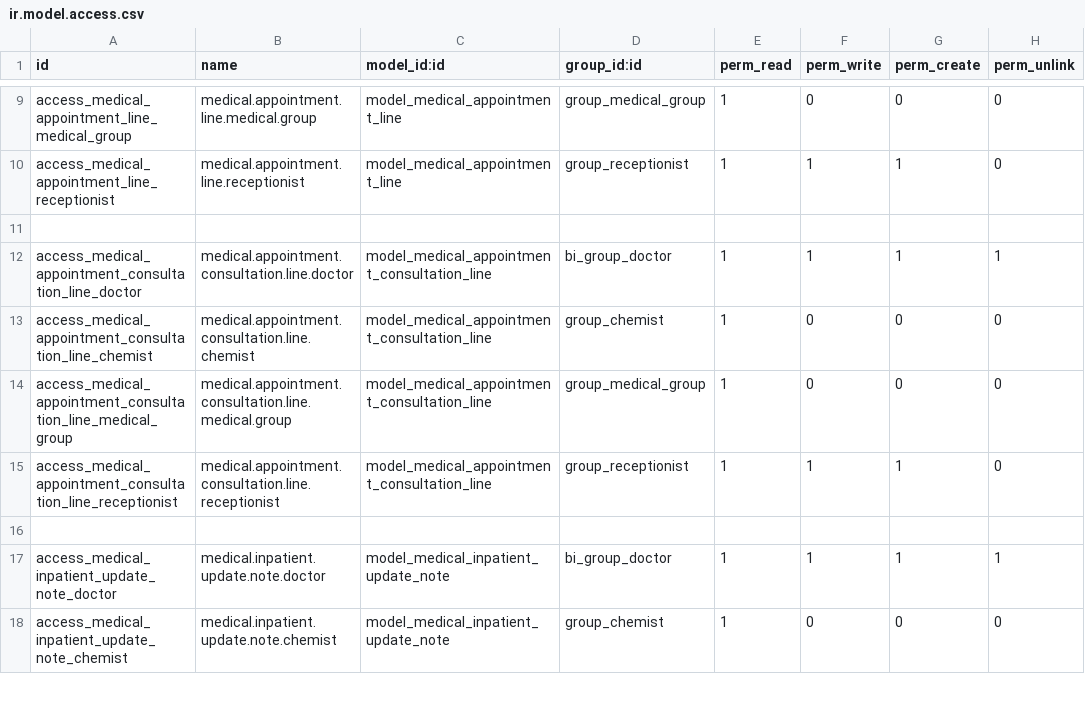
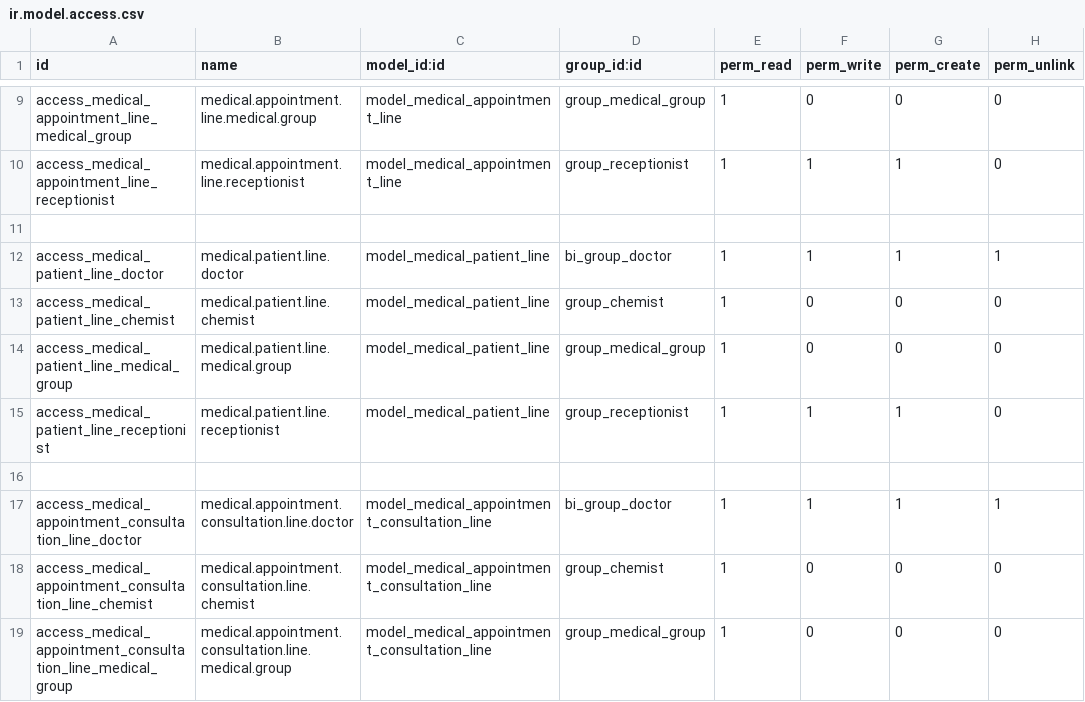
Before and after one commit to alyelnemr/HCI, a CSV file: aly_basic_hms/security/ir.model.access.csv, drawn as a sheet; only a part is shown, gaps mark what is left out; the shorter side is filled out with more unchanged rows.

Commit message:
add permission for patient disposable model

```diff
--- a/aly_basic_hms/security/ir.model.access.csv
+++ b/aly_basic_hms/security/ir.model.access.csv
@@ -11,2 +11,7 @@ access_medical_appointment_line_receptionist,medical.appointment.line.receptioni
 
+access_medical_patient_line_doctor,medical.patient.line.doctor,model_medical_patient_line,bi_group_doctor,1,1,1,1
+access_medical_patient_line_chemist,medical.patient.line.chemist,model_medical_patient_line,group_chemist,1,0,0,0
+access_medical_patient_line_medical_group,medical.patient.line.medical.group,model_medical_patient_line,group_medical_group,1,0,0,0
+access_medical_patient_line_receptionist,medical.patient.line.receptionist,model_medical_patient_line,group_receptionist,1,1,1,0
+
 access_medical_appointment_consultation_line_doctor,medical.appointment.consultation.line.doctor,model_medical_appointment_consultation_line,bi_group_doctor,1,1,1,1
```
